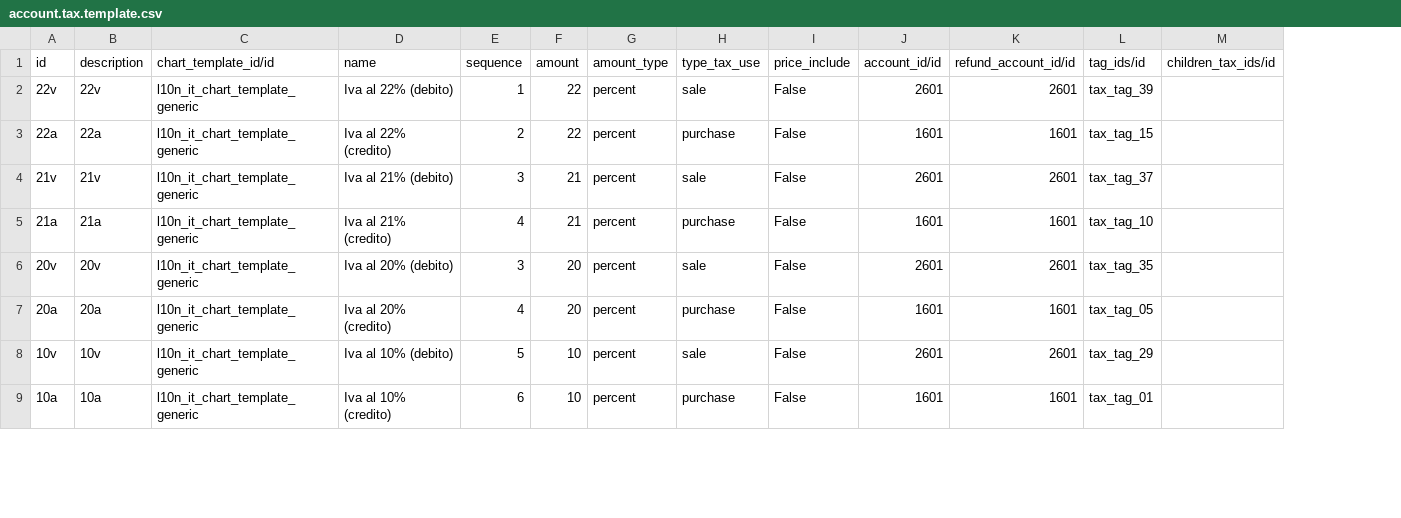
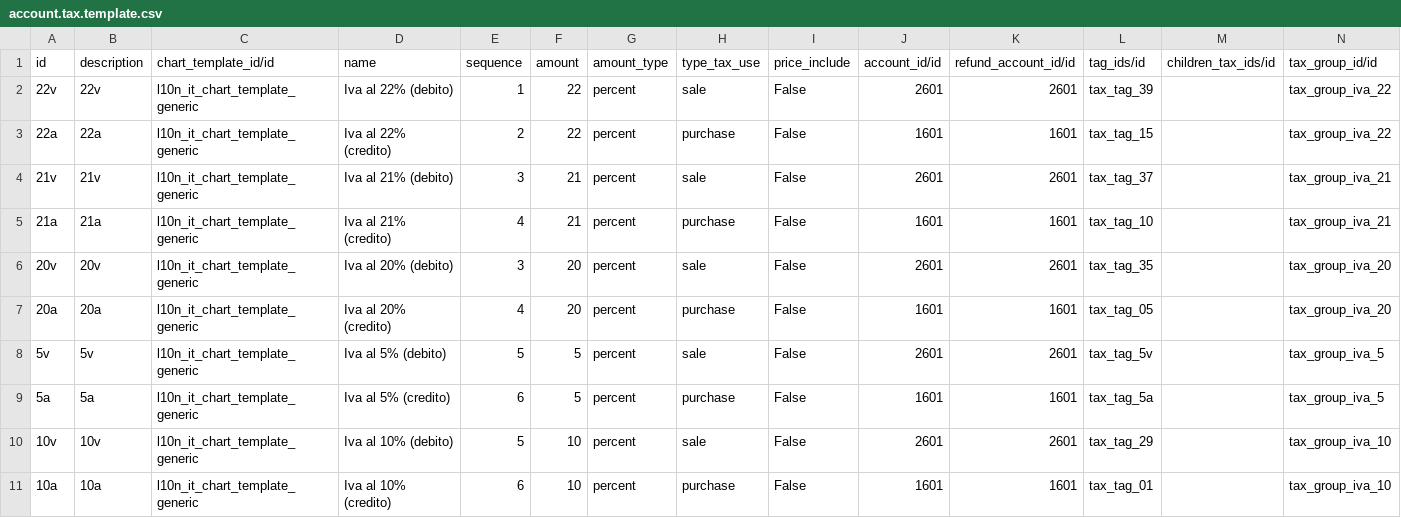
Before and after one commit to sergiocorato/odoo-modules, a CSV file: l10n_it_minimal/data/account.tax.template.csv, drawn as a sheet; only a part is shown; the diff covers the shown part only; the diff names each change by its address in the sheet, - before the commit and + after, or states it on an @@ line.

```diff
--- a/l10n_it_minimal/data/account.tax.template.csv
+++ b/l10n_it_minimal/data/account.tax.template.csv
+column N (tax_group_id/id), rows 2-7: tax_group_iva_22 | tax_group_iva_22 | tax_group_iva_21 | tax_group_iva_21 | tax_group_iva_20 | tax_group_iva_20; rows 10-11: tax_group_iva_10 | tax_group_iva_10
+row 8: 5v | 5v | l10n_it_chart_template_generic | Iva al 5% (debito) | 5 | 5 | percent | sale | False | 2601 | 2601 | tax_tag_5v |  | tax_group_iva_5
+row 9: 5a | 5a | l10n_it_chart_template_generic | Iva al 5% (credito) | 6 | 5 | percent | purchase | False | 1601 | 1601 | tax_tag_5a |  | tax_group_iva_5
```
Also changed, not shown: 12 edited cells elsewhere in this file, 13 other files.
